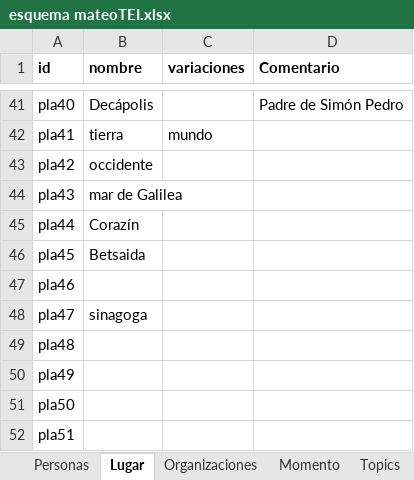
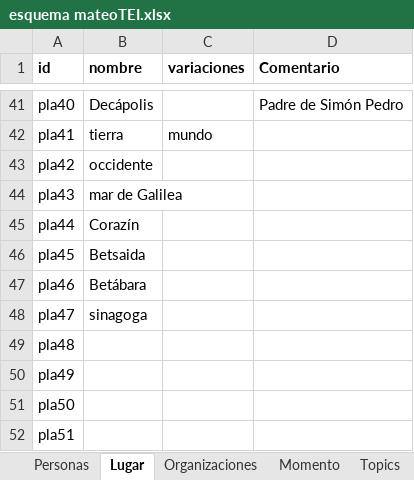
Before and after one commit to morethanbooks/XML-TEI-Bible, an Excel workbook: esquema mateoTEI.xlsx, sheet Lugar, drawn as a sheet; only a part is shown, gaps mark what is left out; values as stored, in another font and other column widths than the file's, no borders; the diff names each change by its address in the sheet, - before the commit and + after, or states it on an @@ line.

```diff
--- a/esquema mateoTEI.xlsx (sheet Lugar)
+++ b/esquema mateoTEI.xlsx (sheet Lugar)
-B47 (nombre): (empty)
+B47 (nombre): Betábara
```
Also changed, not shown: sheet Personas, 1 other file.
